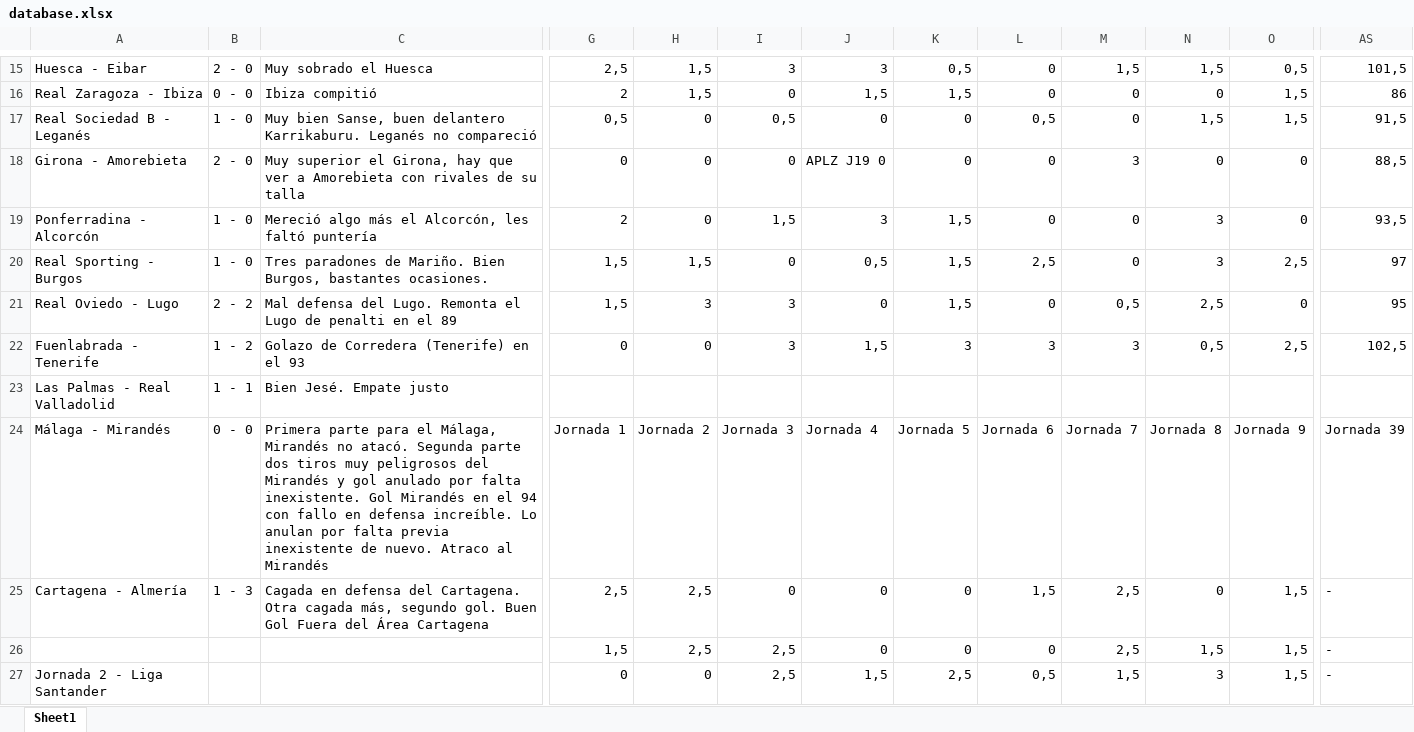
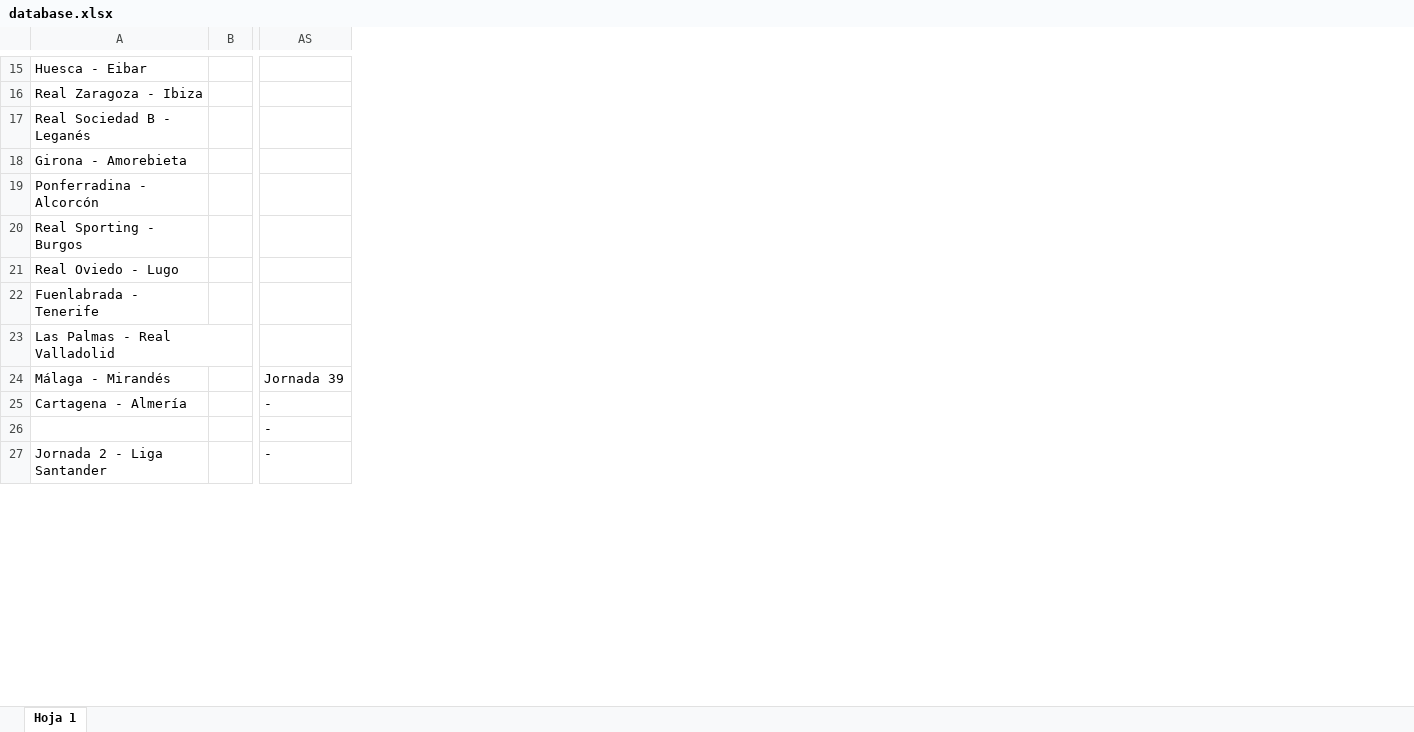
Before and after one commit to alvaro0308/LaLigaEstadisticas, an Excel workbook: src/main/database/database.xlsx, sheet Hoja 1, drawn as a sheet; only a part is shown, gaps mark what is left out; values as stored, in another font and other column widths than the file's, no cell formats; charts and pictures not drawn; removed rows and columns are numbered as before the commit, all else as after; the diff covers the shown part only; the diff names each change by its address in the sheet, - before the commit and + after, or states it on an @@ line.

```diff
--- a/src/main/database/database.xlsx (sheet Hoja 1)
+++ b/src/main/database/database.xlsx (sheet Hoja 1)
-sheet tab: Sheet1
+sheet tab: Hoja 1
-column B, rows 15-25: 2 - 0 | 0 - 0 | 1 - 0 | 2 - 0 | 1 - 0 | 1 - 0 | 2 - 2 | 1 - 2 | 1 - 1 | 0 - 0 | 1 - 3
-column C, rows 15-25: Muy sobrado el Huesca | Ibiza compitió | Muy bien Sanse, buen delantero Karrikaburu. Leganés no compareció | Muy superior el Girona, hay que ver a Amorebieta con rivales de su talla | Mereció algo más el Alcorcón, les faltó puntería | Tres paradones de Mariño. Bien Burgos, bastantes ocasiones. | Mal defensa del Lugo. Remonta el Lugo de penalti en el 89 | Golazo de Corredera (Tenerife) en el 93 | Bien Jesé. Empate justo | Primera parte para el Málaga, Mirandés no atacó. Segunda parte dos tiros muy peligrosos del Mirandés y gol anulado por falta inexistente. Gol Mirandés en el 94 con fallo en defensa increíble. Lo anulan por falta previa inexistente de nuevo. Atraco al Mirandés | Cagada en defensa del Cartagena. Otra cagada más, segundo gol. Buen Gol Fuera del Área Cartagena
+column B, empty
-column G, rows 15-27: 2,5 | 2 | 0,5 | 0 | 2 | 1,5 | 1,5 | 0 |  | Jornada 1 | 2,5 | 1,5 | 0
-column H, rows 15-27: 1,5 | 1,5 | 0 | 0 | 0 | 1,5 | 3 | 0 |  | Jornada 2 | 2,5 | 2,5 | 0
-column I, rows 15-27: 3 | 0 | 0,5 | 0 | 1,5 | 0 | 3 | 3 |  | Jornada 3 | 0 | 2,5 | 2,5
-column J, rows 15-27: 3 | 1,5 | 0 | APLZ J19 0 | 3 | 0,5 | 0 | 1,5 |  | Jornada 4 | 0 | 0 | 1,5
-column K, rows 15-27: 0,5 | 1,5 | 0 | 0 | 1,5 | 1,5 | 1,5 | 3 |  | Jornada 5 | 0 | 0 | 2,5
-column L, rows 15-27: 0 | 0 | 0,5 | 0 | 0 | 2,5 | 0 | 3 |  | Jornada 6 | 1,5 | 0 | 0,5
-column M, rows 15-27: 1,5 | 0 | 0 | 3 | 0 | 0 | 0,5 | 3 |  | Jornada 7 | 2,5 | 2,5 | 1,5
-column N, rows 15-27: 1,5 | 0 | 1,5 | 0 | 3 | 3 | 2,5 | 0,5 |  | Jornada 8 | 0 | 1,5 | 3
-column O, rows 15-27: 0,5 | 1,5 | 1,5 | 0 | 0 | 2,5 | 0 | 2,5 |  | Jornada 9 | 1,5 | 1,5 | 1,5
-AS15: 101,5
+AS15: (empty)
-AS16: 86
+AS16: (empty)
-AS17: 91,5
+AS17: (empty)
-AS18: 88,5
+AS18: (empty)
-AS19: 93,5
+AS19: (empty)
-AS20: 97
+AS20: (empty)
-AS21: 95
+AS21: (empty)
-AS22: 102,5
+AS22: (empty)
```
Also changed, not shown: 21 added columns, 12 removed columns, 67 edited cells and merged cells elsewhere in this sheet, cell formats, charts or pictures, 1 other file.
